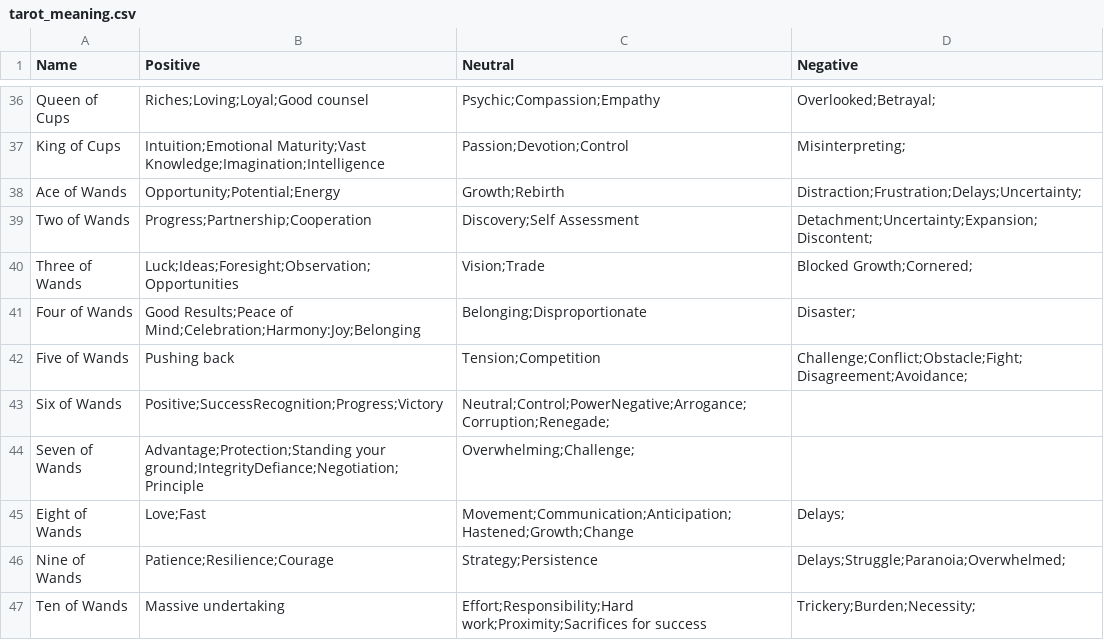
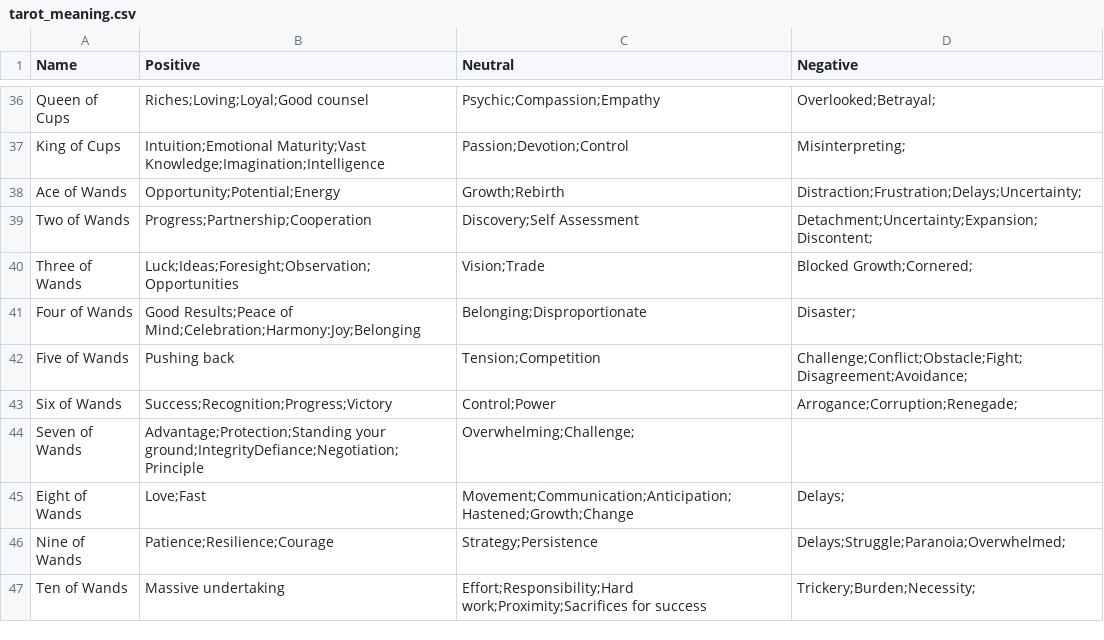
Before and after one commit to Lastv25/aurora_jdr_card_picker, a CSV file: tarot_meaning.csv, drawn as a sheet; only a part is shown, gaps mark what is left out.

Commit message:
Update tarot_meaning.csv

```diff
--- a/tarot_meaning.csv
+++ b/tarot_meaning.csv
@@ -42,3 +42,3 @@ Four of Wands,Good Results;Peace of Mind;Celebration;Harmony:Joy;Belonging,Belon
 Five of Wands,Pushing back,Tension;Competition,Challenge;Conflict;Obstacle;Fight;Disagreement;Avoidance;
-Six of Wands,Positive;SuccessRecognition;Progress;Victory,Neutral;Control;PowerNegative;Arrogance;Corruption;Renegade;
+Six of Wands,Success;Recognition;Progress;Victory,Control;Power,Arrogance;Corruption;Renegade;
 Seven of Wands,Advantage;Protection;Standing your ground;IntegrityDefiance;Negotiation;Principle,Overwhelming;Challenge;
```
